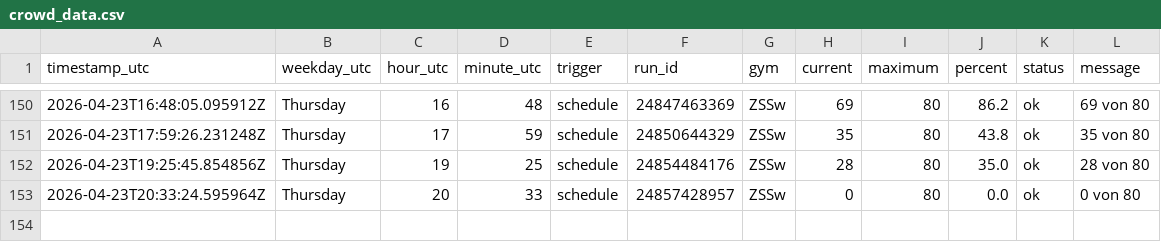
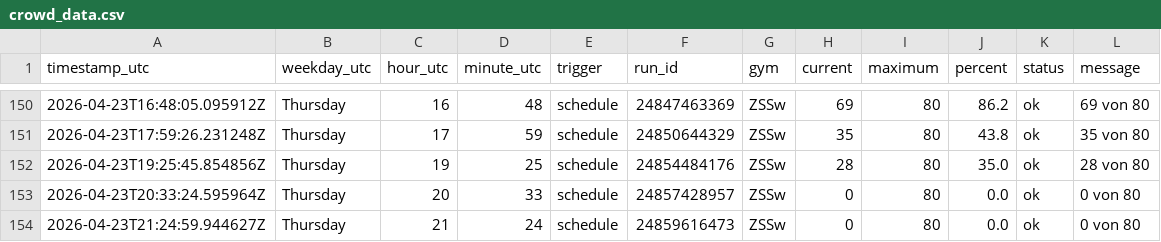
Before and after one commit to ux-miesch/unisport-bern-tracker, a CSV file: crowd_data.csv, drawn as a sheet; only a part is shown, gaps mark what is left out; the diff names each change by its address in the sheet, - before the commit and + after, or states it on an @@ line.

```diff
--- a/crowd_data.csv
+++ b/crowd_data.csv
+row 154: 2026-04-23T21:24:59.944627Z | Thursday | 21 | 24 | schedule | 24859616473 | ZSSw | 0 | 80 | 0.0 | ok | 0 von 80
```
